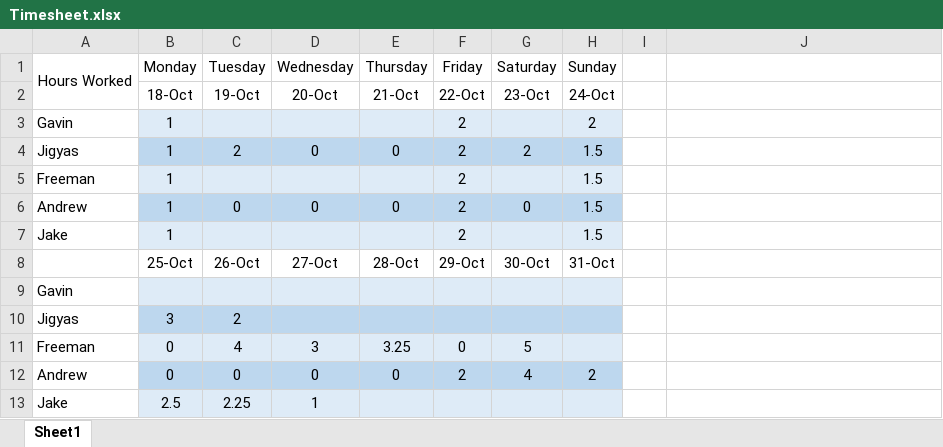
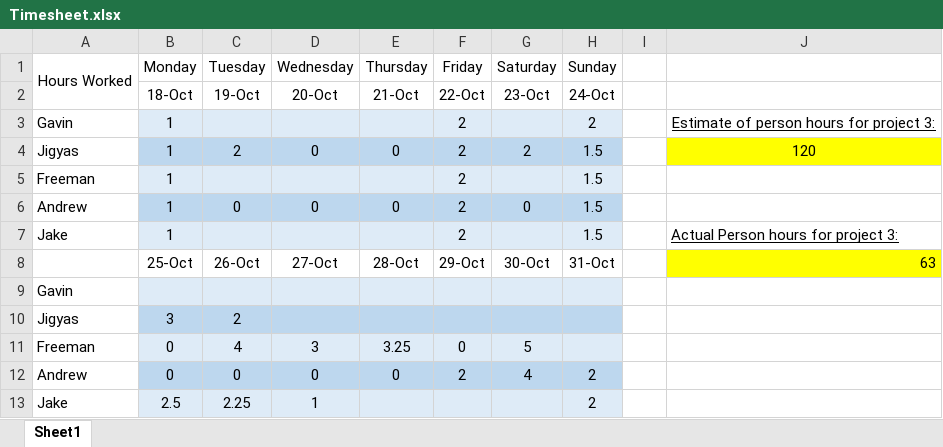
Before and after one commit to FreemanSpray/EECS-448_Project-4_G11, an Excel workbook: Documentation/Timesheet.xlsx, sheet Sheet1, drawn as a sheet; values as stored, in another font and other column widths than the file's, no borders; the diff names each change by its address in the sheet, - before the commit and + after, or states it on an @@ line.

Commit message:
Added sum on timesheet

```diff
--- a/Documentation/Timesheet.xlsx (sheet Sheet1)
+++ b/Documentation/Timesheet.xlsx (sheet Sheet1)
-J3: (empty)
+J3: Estimate of person hours for project 3:
-J4: (empty)
+J4: 120
-J4 fill: none
+J4 fill: #FFFF00
-J7: (empty)
+J7: Actual Person hours for project 3:
-J8: (empty)
+J8: 63
-J8 fill: none
+J8 fill: #FFFF00
-H13 (Sunday): (empty)
+H13 (Sunday): 2
```
